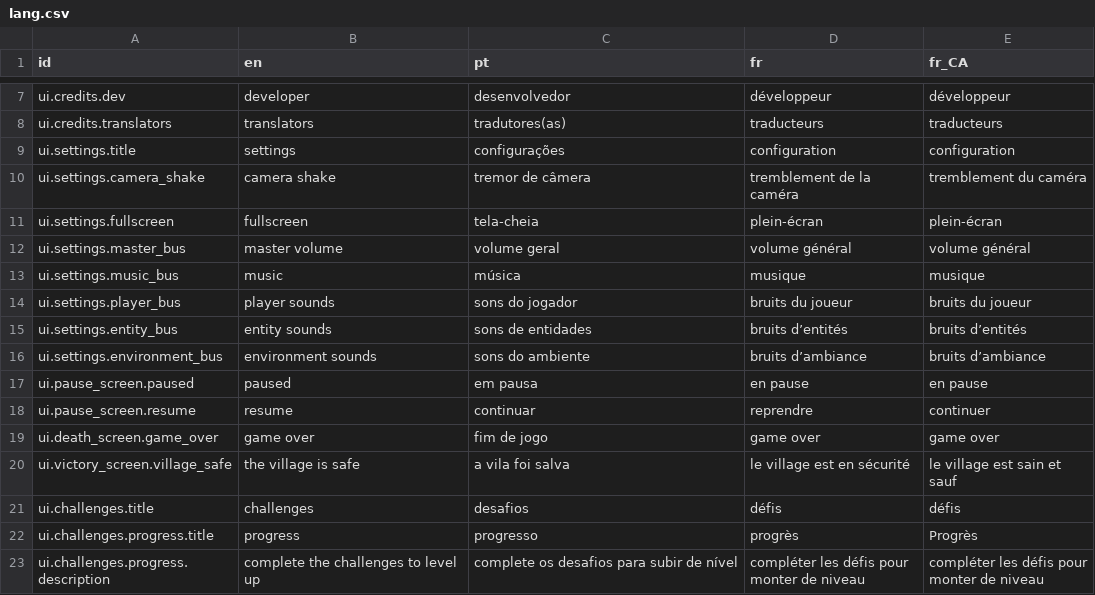
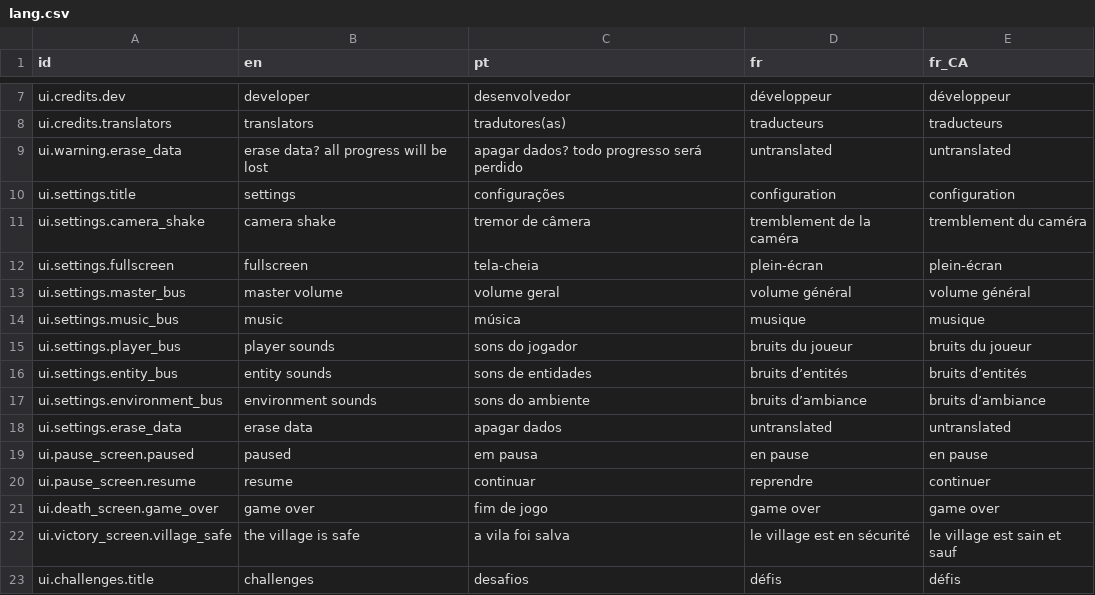
Before and after one commit to 12gauged/Carnivore, a CSV file: system/data/lang/lang.csv, drawn as a sheet; only a part is shown, gaps mark what is left out; the shorter side is filled out with more unchanged rows.

```diff
--- a/system/data/lang/lang.csv
+++ b/system/data/lang/lang.csv
@@ -8,2 +8,3 @@ ui.credits.dev,developer,desenvolvedor,développeur,développeur
 ui.credits.translators,translators,tradutores(as),traducteurs,traducteurs
+ui.warning.erase_data,erase data? all progress will be lost,apagar dados? todo progresso será perdido,untranslated,untranslated
 ui.settings.title,settings,configurações,configuration,configuration
@@ -16,2 +17,3 @@ ui.settings.entity_bus,entity sounds,sons de entidades,bruits d’entités,bruit
 ui.settings.environment_bus,environment sounds,sons do ambiente,bruits d’ambiance,bruits d’ambiance
+ui.settings.erase_data,erase data,apagar dados,untranslated,untranslated
 ui.pause_screen.paused,paused,em pausa,en pause,en pause
```
Also changed, not shown: 49 other files.
